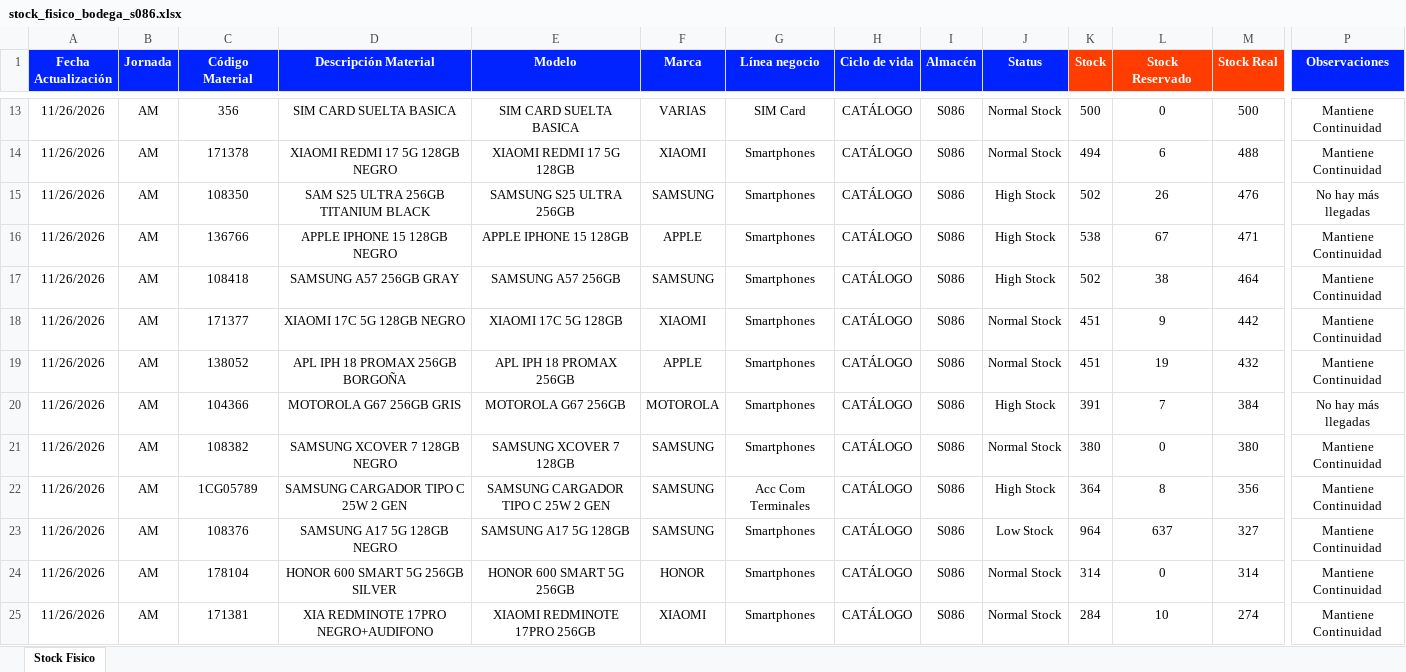
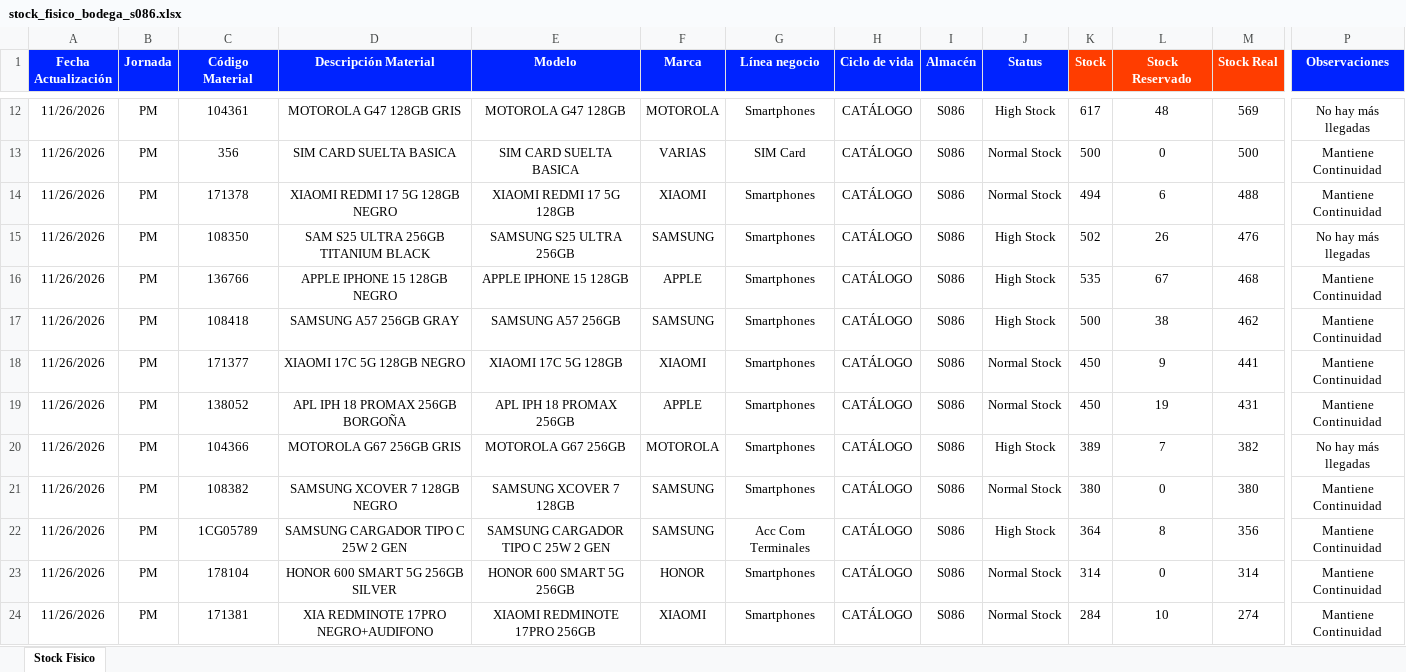
Before and after one commit to palominosclaudio/stock-equipos-bodega-86, an Excel workbook: netlify-dashboard-s086/public/stock_fisico_bodega_s086.xlsx, sheet Stock Fisico, drawn as a sheet; only a part is shown, gaps mark what is left out; values as stored, in another font and other column widths than the file's, no borders; conditional formats not drawn; removed rows and columns are numbered as before the commit, all else as after; rows hold the shown columns only; the diff covers the shown part only; the diff names each change by its address in the sheet, - before the commit and + after, or states it on an @@ line.

```diff
--- a/netlify-dashboard-s086/public/stock_fisico_bodega_s086.xlsx (sheet Stock Fisico)
+++ b/netlify-dashboard-s086/public/stock_fisico_bodega_s086.xlsx (sheet Stock Fisico)
+row 12: 11/26/2026 | PM | 104361 | MOTOROLA G47 128GB GRIS | MOTOROLA G47 128GB | MOTOROLA | Smartphones | CATÁLOGO | S086 | High Stock | 617 | 48 | 569 | No hay más llegadas
-B13:B22 (Jornada): AM
+B13:B22 (Jornada): PM
-K16 (Stock): 538
+K16 (Stock): 535
-M16 (Stock Real): 471
+M16 (Stock Real): 468
-K17 (Stock): 502
+K17 (Stock): 500
-M17 (Stock Real): 464
+M17 (Stock Real): 462
-K18:K19 (Stock): 451
+K18:K19 (Stock): 450
-M18 (Stock Real): 442
+M18 (Stock Real): 441
-M19 (Stock Real): 432
+M19 (Stock Real): 431
-K20 (Stock): 391
+K20 (Stock): 389
-M20 (Stock Real): 384
+M20 (Stock Real): 382
-row 23: 11/26/2026 | AM | 108376 | SAMSUNG A17 5G 128GB NEGRO | SAMSUNG A17 5G 128GB | SAMSUNG | Smartphones | CATÁLOGO | S086 | Low Stock | 964 | 637 | 327 | Mantiene Continuidad
-B23:B24 (Jornada): AM
+B23:B24 (Jornada): PM
```
Also changed, not shown: 14 added rows, 14 removed rows and 251 edited cells elsewhere in this sheet, 2 other files.
